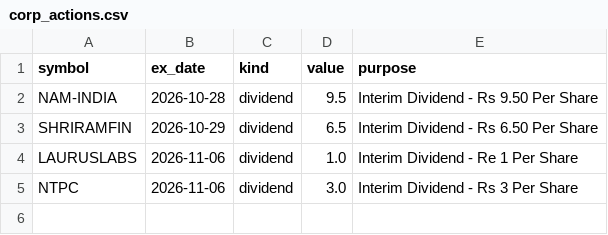
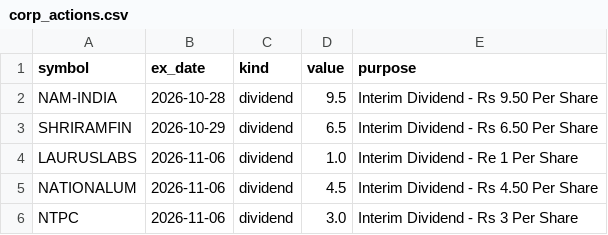
Before and after one commit to agrawaldevansh2994-web/Market_Algo_Hark, a CSV file: observatory/paper/state/corp_actions.csv, drawn as a sheet; the diff names each change by its address in the sheet, - before the commit and + after, or states it on an @@ line.

Commit message:
paper mark + web data 2026-11-03 (corp actions)

```diff
--- a/observatory/paper/state/corp_actions.csv
+++ b/observatory/paper/state/corp_actions.csv
+row 5: NATIONALUM | 2026-11-06 | dividend | 4.5 | Interim Dividend - Rs 4.50 Per Share
```
